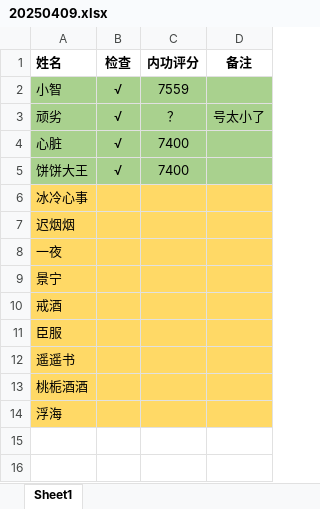
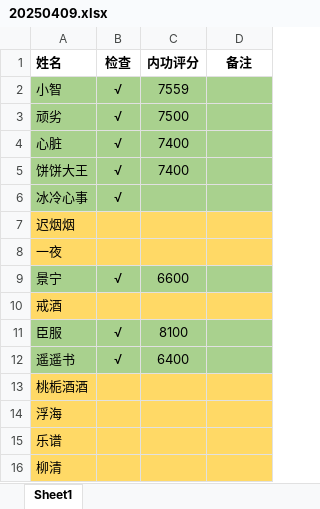
Before and after one commit to liutian0117/Pokemon, an Excel workbook: pokemon_LeagueTable/20250409.xlsx, sheet Sheet1, drawn as a sheet; values as stored, in another font and other column widths than the file's, no borders; the diff names each change by its address in the sheet, - before the commit and + after, or states it on an @@ line.

```diff
--- a/pokemon_LeagueTable/20250409.xlsx (sheet Sheet1)
+++ b/pokemon_LeagueTable/20250409.xlsx (sheet Sheet1)
-C3 (内功评分): ？
+C3 (内功评分): 7500
-D3 (备注): 号太小了
+D3 (备注): (empty)
-A6:D6 fill: #FFD966
+A6:D6 fill: #A9D18E
-B6 (检查): (empty)
+B6 (检查): √
-A9:D9 fill: #FFD966
+A9:D9 fill: #A9D18E
-B9 (检查): (empty)
+B9 (检查): √
-C9 (内功评分): (empty)
+C9 (内功评分): 6600
-A11:D12 fill: #FFD966
+A11:D12 fill: #A9D18E
-B11:B12 (检查): (empty)
+B11:B12 (检查): √
-C11 (内功评分): (empty)
+C11 (内功评分): 8100
-C12 (内功评分): (empty)
+C12 (内功评分): 6400
+row 15: 乐谱
+row 16: 柳清
```
Also changed, not shown: pokemon_LeagueTable/帮战座位表20250412(中文版本).xlsx, 1 other file.
